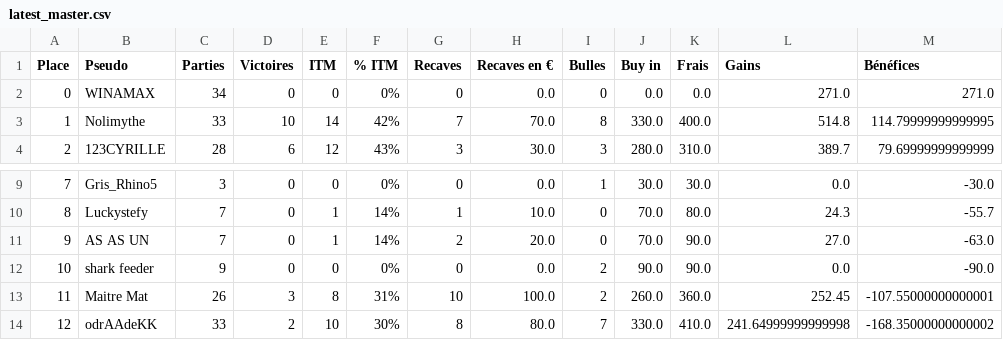
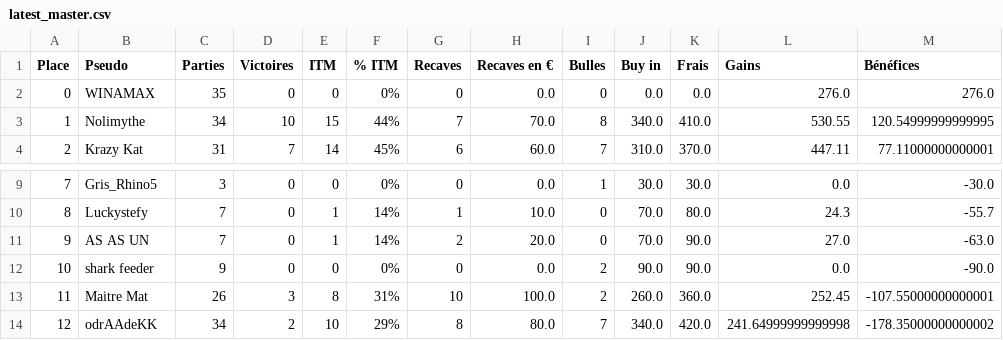
Before and after one commit to OdrAAdeKK/coronamax-public, a CSV file: data/latest_master.csv, drawn as a sheet; only a part is shown, gaps mark what is left out; the diff covers the shown part only.

```diff
--- a/data/latest_master.csv
+++ b/data/latest_master.csv
@@ -1,4 +1,4 @@
 Place,Pseudo,Parties,Victoires,ITM,% ITM,Recaves,Recaves en €,Bulles,Buy in,Frais,Gains,Bénéfices
-0,WINAMAX,34,0,0,0%,0,0.0,0,0.0,0.0,271.0,271.0
-1,Nolimythe,33,10,14,42%,7,70.0,8,330.0,400.0,514.8,114.79999999999995
-2,123CYRILLE,28,6,12,43%,3,30.0,3,280.0,310.0,389.7,79.69999999999999
+0,WINAMAX,35,0,0,0%,0,0.0,0,0.0,0.0,276.0,276.0
+1,Nolimythe,34,10,15,44%,7,70.0,8,340.0,410.0,530.55,120.54999999999995
+2,Krazy Kat,31,7,14,45%,6,60.0,7,310.0,370.0,447.11,77.11000000000001
@@ -13,2 +13,2 @@ Place,Pseudo,Parties,Victoires,ITM,% ITM,Recaves,Recaves en €,Bulles,Buy in,Fr
 11,Maitre Mat,26,3,8,31%,10,100.0,2,260.0,360.0,252.45,-107.55000000000001
-12,odrAAdeKK,33,2,10,30%,8,80.0,7,330.0,410.0,241.64999999999998,-168.35000000000002
+12,odrAAdeKK,34,2,10,29%,8,80.0,7,340.0,420.0,241.64999999999998,-178.35000000000002
```
Also changed, not shown: 1 added row, 1 removed row and 12 edited cells elsewhere in this file, data/journal.csv, data/points_table.csv, 2 other files.
